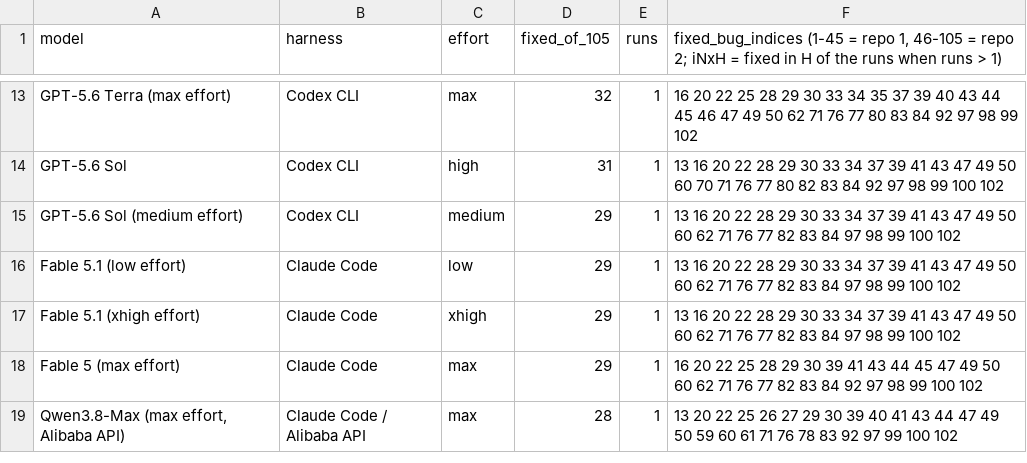
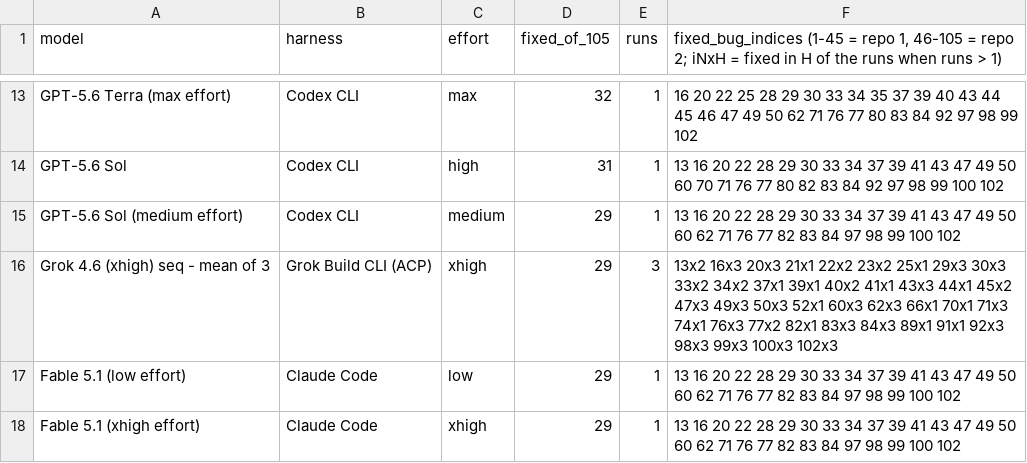
Before and after one commit to pauljones0/BBBB, a CSV file: results/coverage.csv, drawn as a sheet; only a part is shown, gaps mark what is left out; the shorter side is filled out with more unchanged rows; the diff names each change by its address in the sheet, - before the commit and + after, or states it on an @@ line.

```diff
--- a/results/coverage.csv
+++ b/results/coverage.csv
+row 16: Grok 4.6 (xhigh) seq - mean of 3 | Grok Build CLI (ACP) | xhigh | 29 | 3 | 13x2 16x3 20x3 21x1 22x2 23x2 25x1 29x3 30x3 33x2 34x2 37x1 39x1 40x2 41x1 43x3 44x1 45x2 47x3 49x3 50x3 52x1 60x3 62x3 66x1 70x1 71x3 74x1 76x3 77x2 82x1 83x3 84x3 89x1 91x1 92x3 98x3 99x3 100x3 102x3
```
Also changed, not shown: results/combined-scoreboard.csv, results/repo1-metrics.csv, 10 other files.
